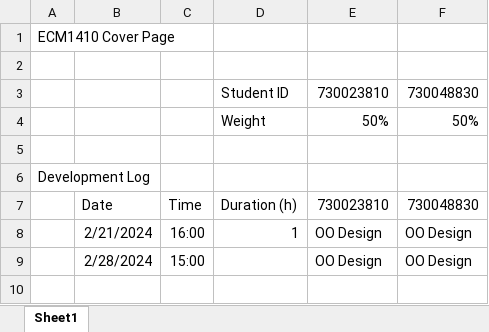
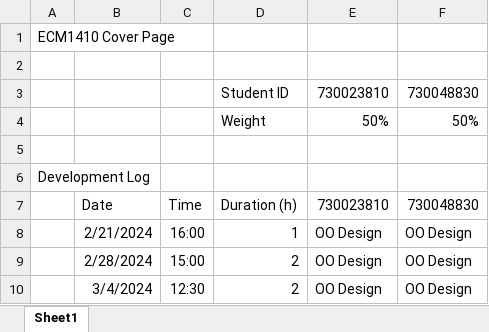
Before and after one commit to Edguardia/ECM1410-Cycling-Coursework, an Excel workbook: res/Cover Sheet.xlsx, sheet Sheet1, drawn as a sheet; values as stored, in another font and other column widths than the file's, no borders; the diff names each change by its address in the sheet, - before the commit and + after, or states it on an @@ line.

Commit message:
Stage Class & Cover Sheet

```diff
--- a/res/Cover Sheet.xlsx (sheet Sheet1)
+++ b/res/Cover Sheet.xlsx (sheet Sheet1)
-D9: (empty)
+D9: 2
+row 10:  | 3/4/2024 | 12:30 | 2 | OO Design | OO Design
```
Also changed, not shown: 1 other file.
